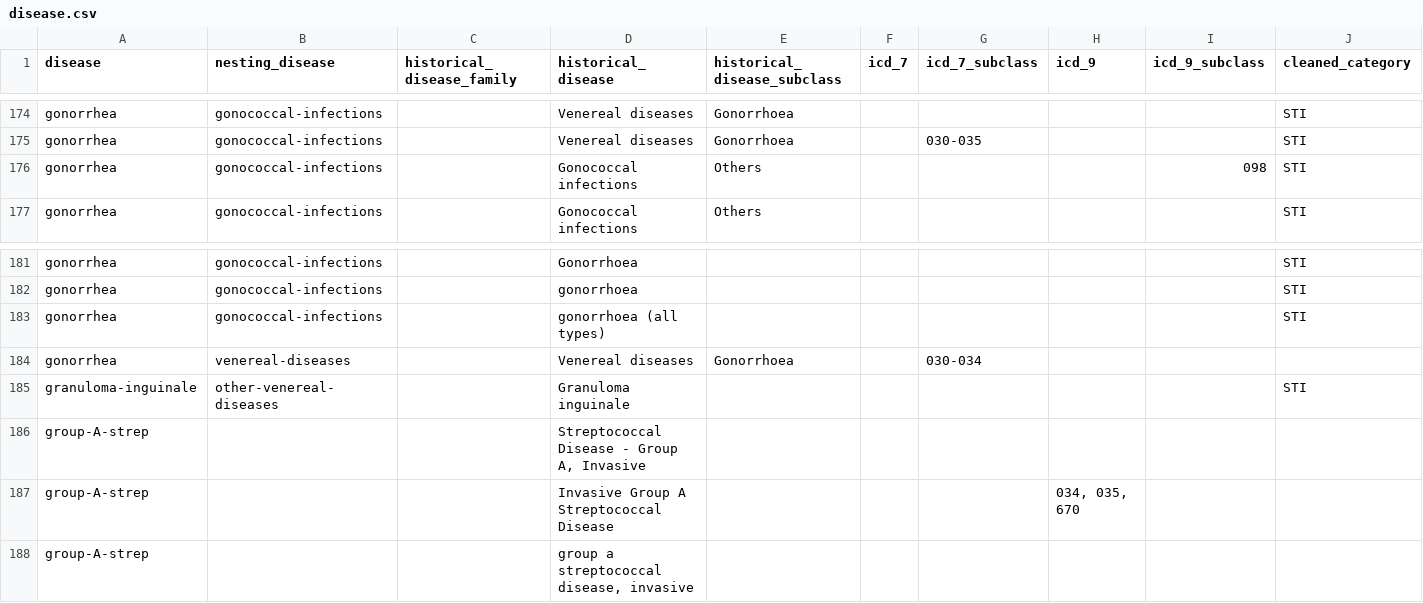
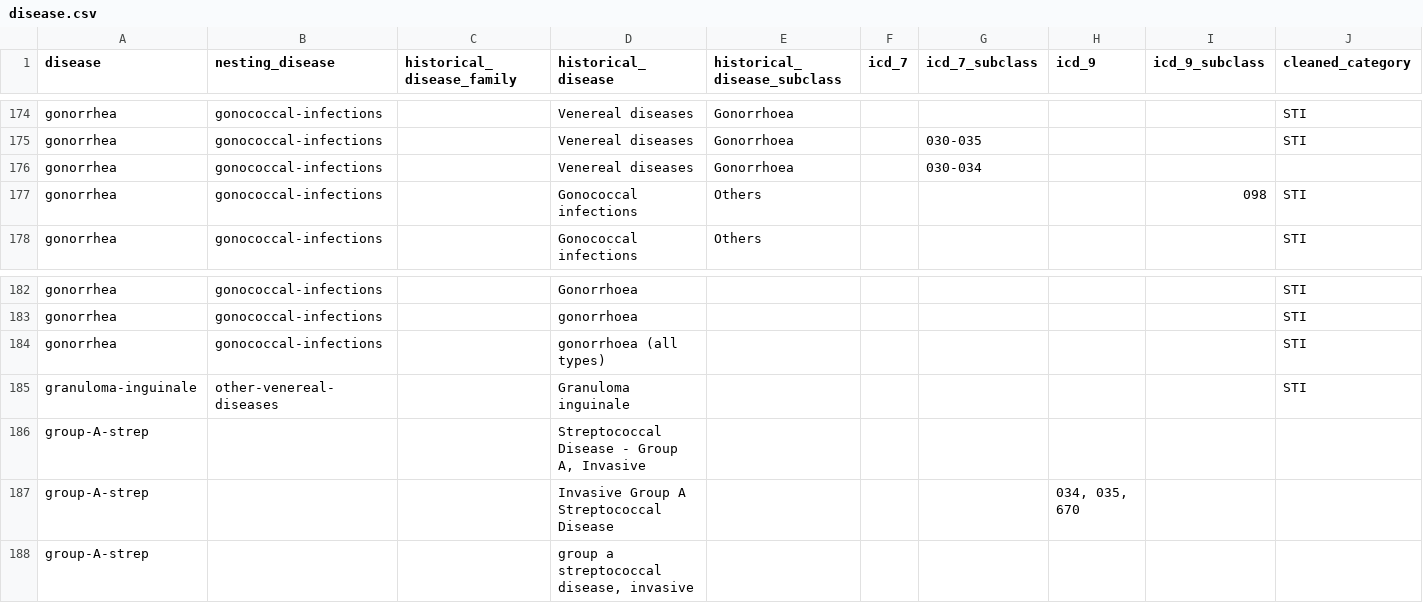
Before and after one commit to canmod/iidda, a CSV file: lookup-tables/disease.csv, drawn as a sheet; only a part is shown, gaps mark what is left out; removed rows and columns are numbered as before the commit, all else as after; rows hold the shown columns only; the diff names each change by its address in the sheet, - before the commit and + after, or states it on an @@ line.

Commit message:
:rocket: update disease lookup table

```diff
--- a/lookup-tables/disease.csv
+++ b/lookup-tables/disease.csv
+row 176: gonorrhea | gonococcal-infections |  | Venereal diseases | Gonorrhoea |  | 030-034
-row 184: gonorrhea | venereal-diseases |  | Venereal diseases | Gonorrhoea |  | 030-034
```
